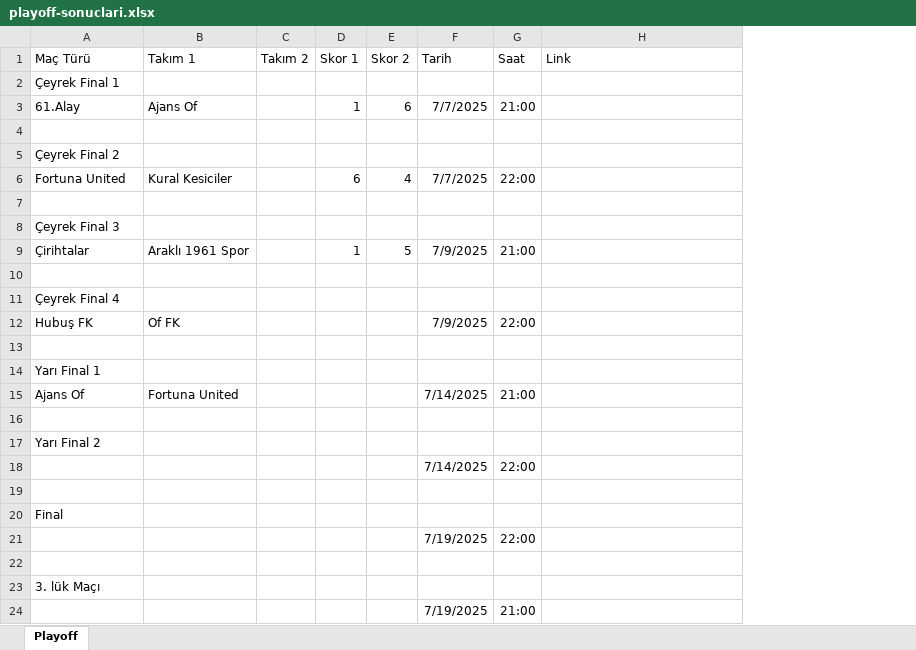
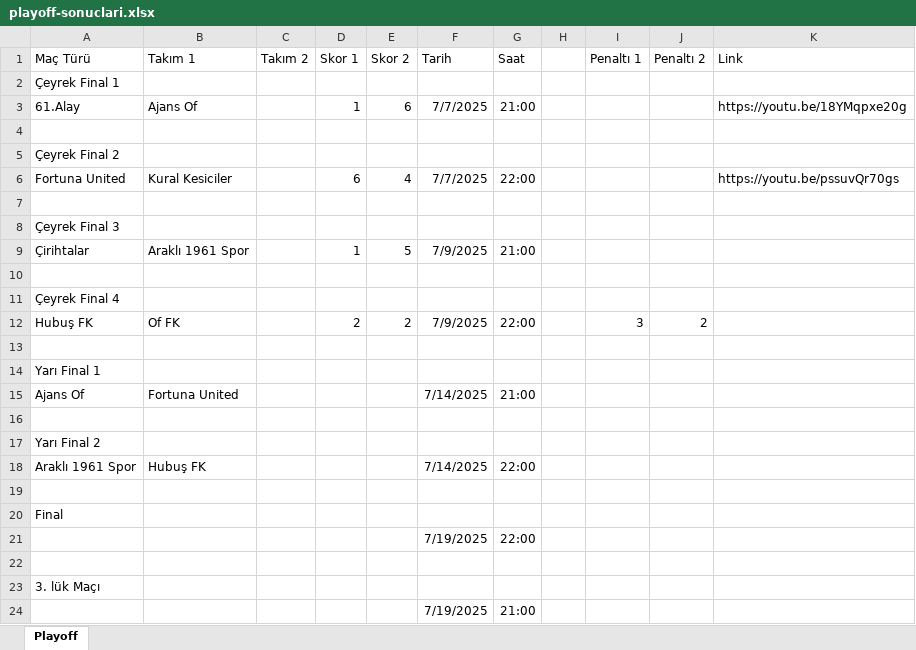
Before and after one commit to ofgencsaadet/d-8-ligi, an Excel workbook: data/playoff-sonuclari.xlsx, sheet Playoff, drawn as a sheet; values as stored, in another font and other column widths than the file's, no borders; addresses are those after the commit; the diff names each change by its address in the sheet, - before the commit and + after, or states it on an @@ line.

Commit message:
penaltı özelliği eklendi,

```diff
--- a/data/playoff-sonuclari.xlsx (sheet Playoff)
+++ b/data/playoff-sonuclari.xlsx (sheet Playoff)
+column H, empty
+column I (Penaltı 1), row 12: 3
+column J (Penaltı 2), row 12: 2
-K3 (Link): (empty)
+K3 (Link): https://youtu.be/18YMqpxe20g
-K6 (Link): (empty)
+K6 (Link): https://youtu.be/pssuvQr70gs
-D12 (Skor 1): (empty)
+D12 (Skor 1): 2
-E12 (Skor 2): (empty)
+E12 (Skor 2): 2
-A18 (Maç Türü): (empty)
+A18 (Maç Türü): Araklı 1961 Spor
-B18 (Takım 1): (empty)
+B18 (Takım 1): Hubuş FK
```
Also changed, not shown: 6 other files.
